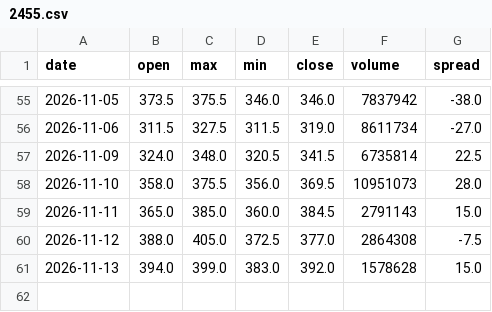
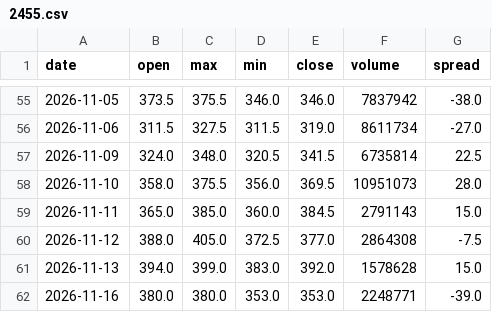
Before and after one commit to fengsh2003-cpu/disposition-stock, a CSV file: data/2455.csv, drawn as a sheet; only a part is shown, gaps mark what is left out.

```diff
--- a/data/2455.csv
+++ b/data/2455.csv
@@ -61 +61,2 @@ date,open,max,min,close,volume,spread
 2026-11-13,394.0,399.0,383.0,392.0,1578628,15.0
+2026-11-16,380.0,380.0,353.0,353.0,2248771,-39.0
```
Also changed, not shown: data/3189.csv, 2 other files.
